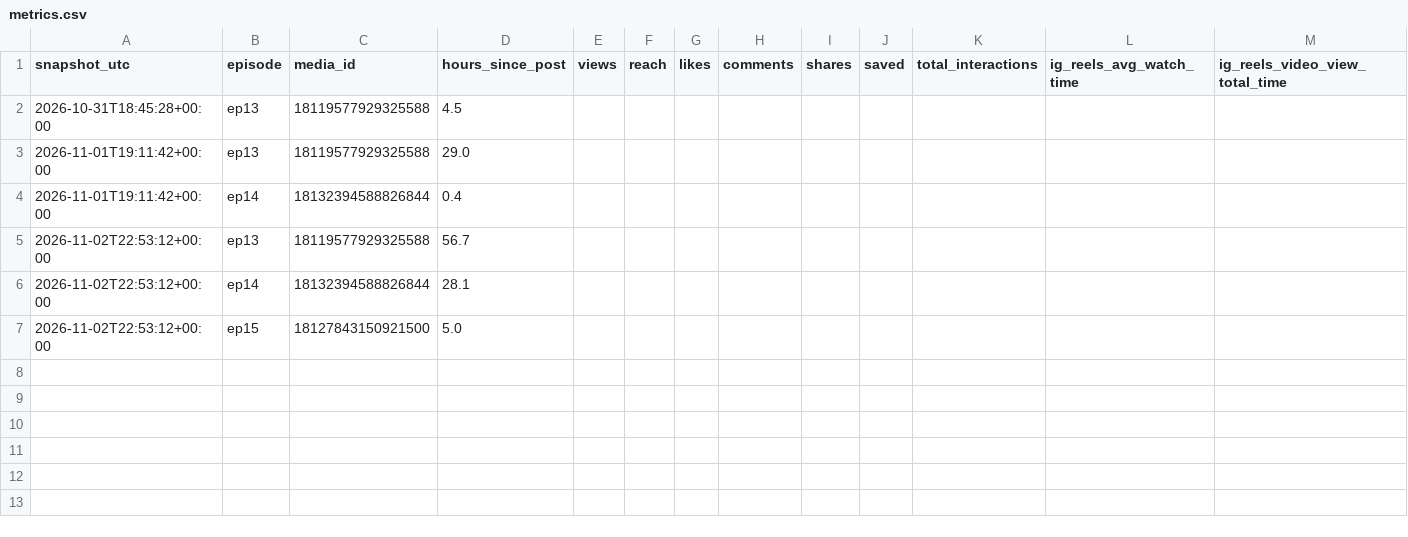
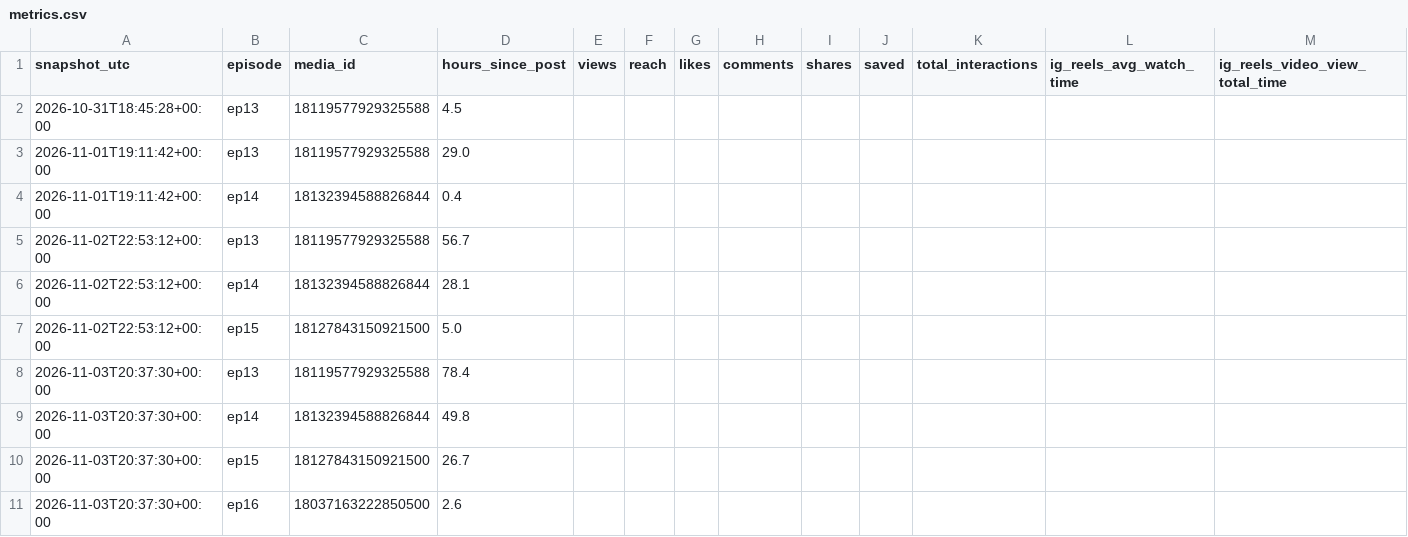
Before and after one commit to twixt7-sys/sandbox, a CSV file: posting/metrics.csv, drawn as a sheet; only a part is shown; rows hold the shown columns only; the diff names each change by its address in the sheet, - before the commit and + after, or states it on an @@ line.

```diff
--- a/posting/metrics.csv
+++ b/posting/metrics.csv
+row 8: 2026-11-03T20:37:30+00:00 | ep13 | 18119577929325588 | 78.4
+row 9: 2026-11-03T20:37:30+00:00 | ep14 | 18132394588826844 | 49.8
+row 10: 2026-11-03T20:37:30+00:00 | ep15 | 18127843150921500 | 26.7
+row 11: 2026-11-03T20:37:30+00:00 | ep16 | 18037163222850500 | 2.6
```
Also changed, not shown: 1 other file.
